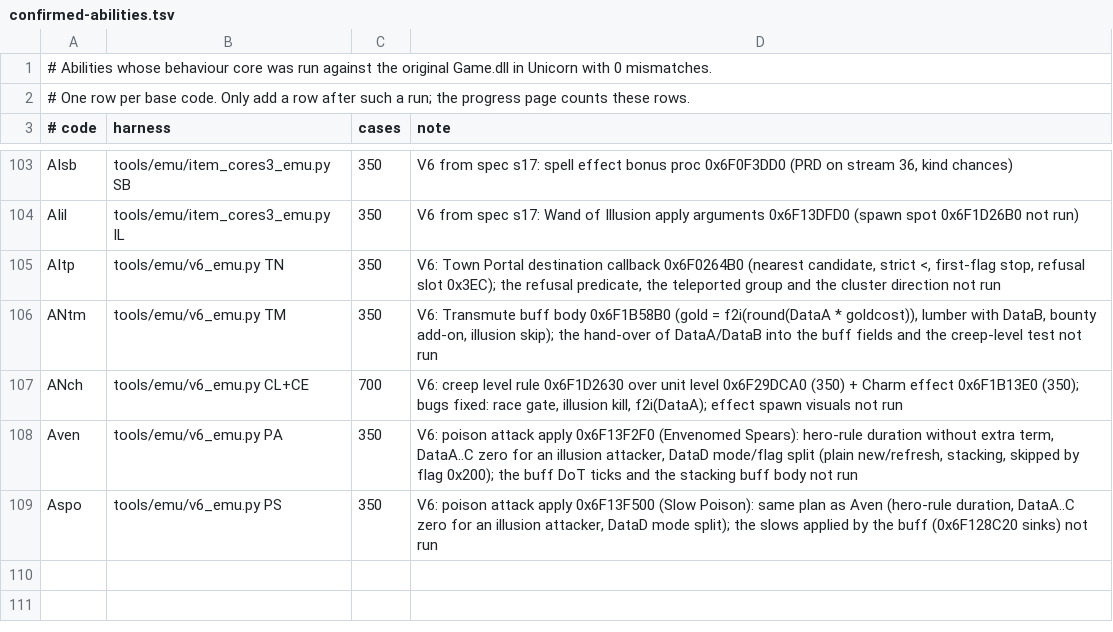
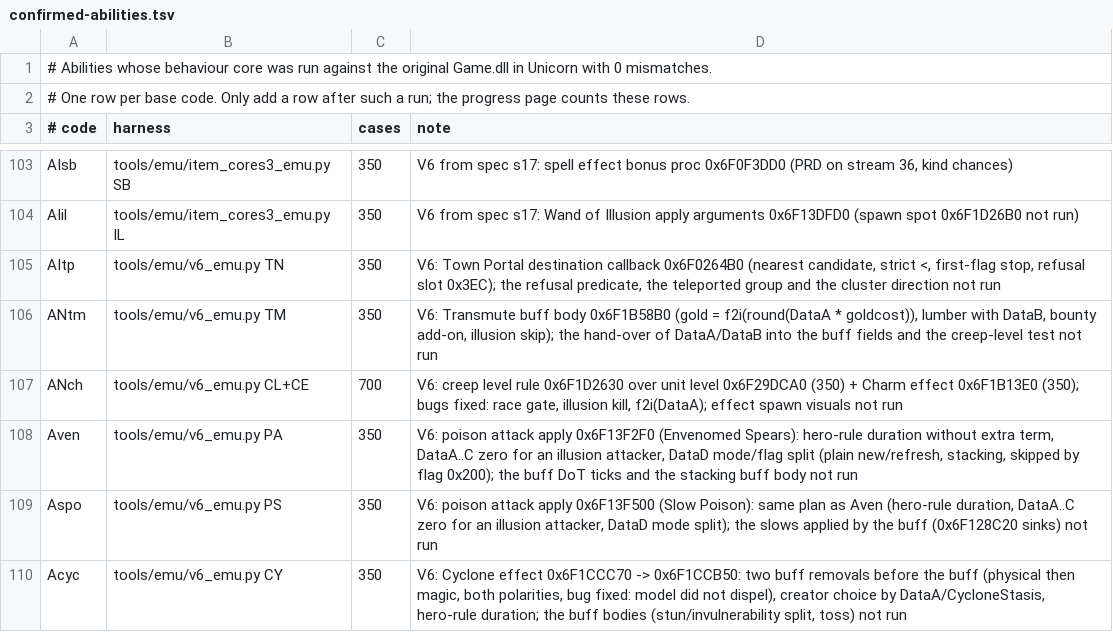
Before and after one commit to maybewewill/projectx, a TSV file: docs/spec/confirmed-abilities.tsv, drawn as a sheet; only a part is shown, gaps mark what is left out; the diff names each change by its address in the sheet, - before the commit and + after, or states it on an @@ line.

```diff
--- a/docs/spec/confirmed-abilities.tsv
+++ b/docs/spec/confirmed-abilities.tsv
+row 110: Acyc | tools/emu/v6_emu.py CY | 350 | V6: Cyclone effect 0x6F1CCC70 -> 0x6F1CCB50: two buff removals before the buff (physical then magic, both polarities, bug fixed: model did not dispel), creator choice by DataA/CycloneStasis, hero-rule duration; the buff bodies (stun/invulnerability split, toss) not run
```
Also changed, not shown: 4 other files.
